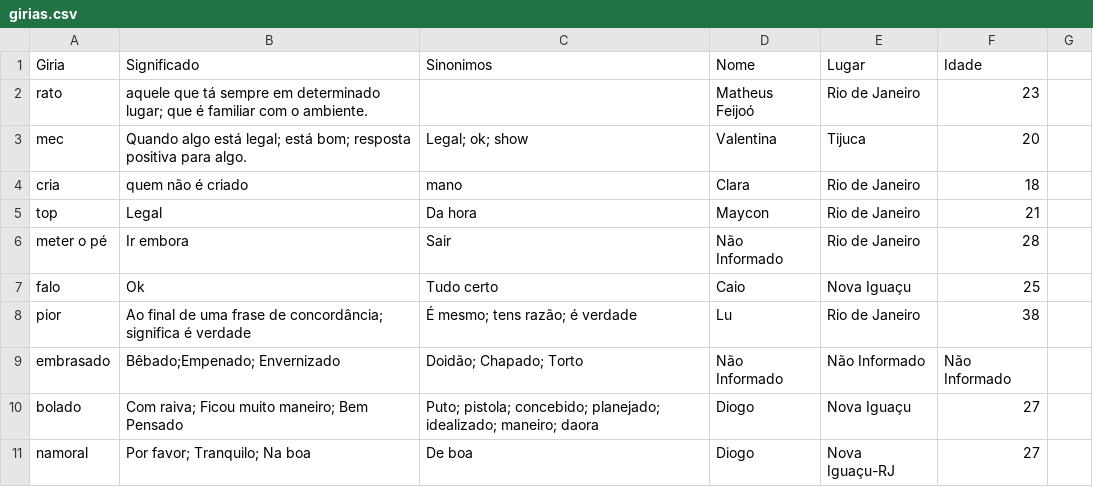
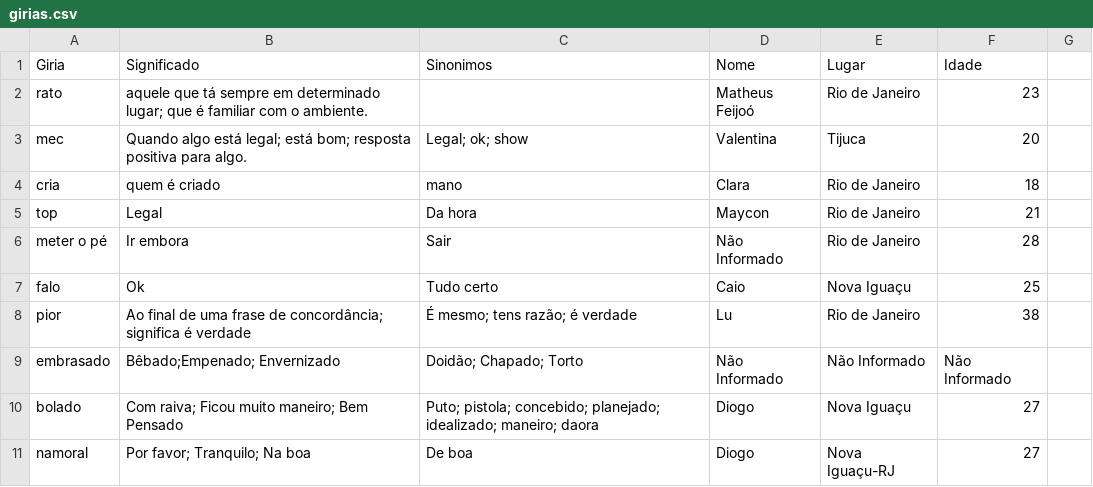
Before and after one commit to MatheusFeijoo/giriasIO, a CSV file: arquivos/girias.csv, drawn as a sheet; only a part is shown.

```diff
--- a/arquivos/girias.csv
+++ b/arquivos/girias.csv
@@ -3,3 +3,3 @@ rato,aquele que tá sempre em determinado lugar; que é familiar com o ambiente.
 mec ,Quando algo está legal; está bom; resposta positiva para algo. ,Legal; ok; show,Valentina ,Tijuca ,20
-cria,quem não é criado,mano,Clara ,Rio de Janeiro ,18
+cria,quem é criado,mano,Clara ,Rio de Janeiro ,18
 top,Legal,Da hora,Maycon,Rio de Janeiro,21
```
Also changed, not shown: 4 other files.
